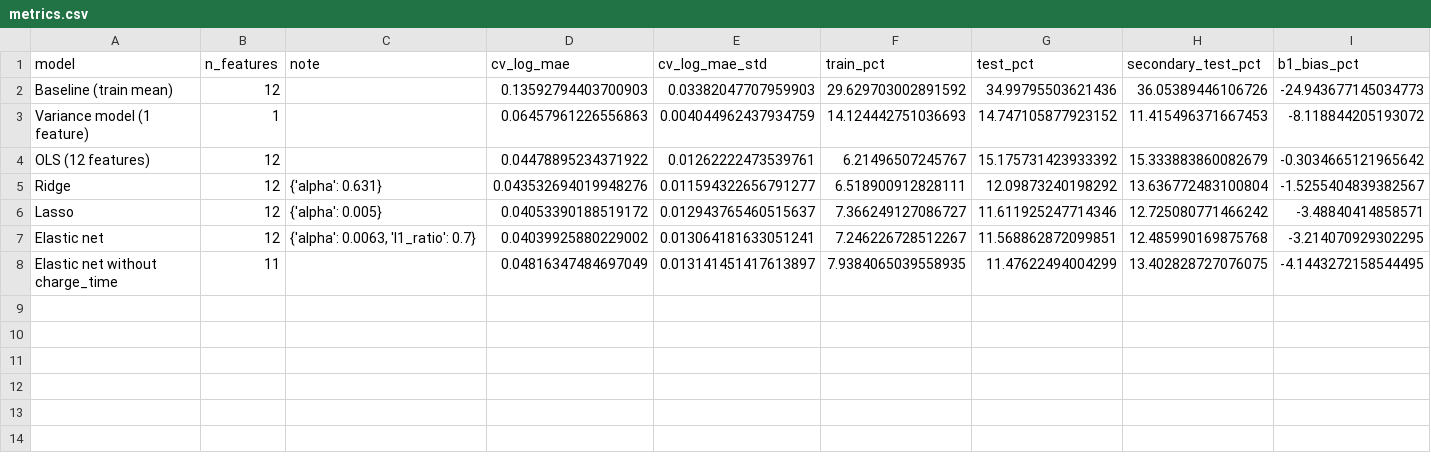
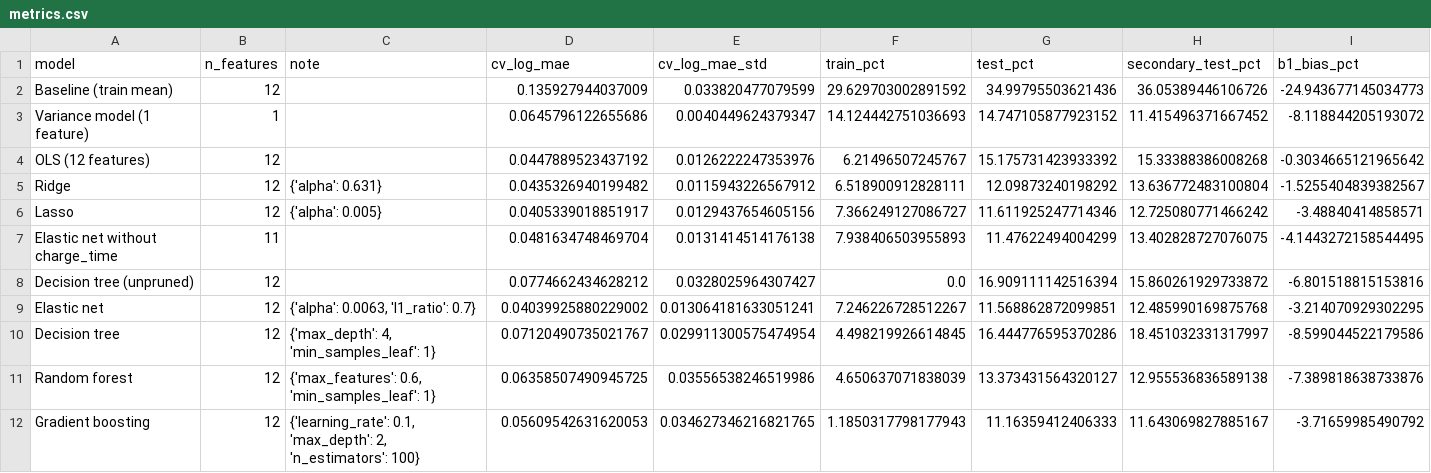
Before and after one commit to andrewjllawson/battery-cycle-life, a CSV file: results/metrics.csv, drawn as a sheet; only a part is shown; removed rows and columns are numbered as before the commit, all else as after; rows hold the shown columns only; the diff names each change by its address in the sheet, - before the commit and + after, or states it on an @@ line.

```diff
--- a/results/metrics.csv
+++ b/results/metrics.csv
-D2 (cv_log_mae): 0.13592794403700903
+D2 (cv_log_mae): 0.135927944037009
-E2 (cv_log_mae_std): 0.03382047707959903
+E2 (cv_log_mae_std): 0.033820477079599
-D3 (cv_log_mae): 0.06457961226556863
+D3 (cv_log_mae): 0.0645796122655686
-E3 (cv_log_mae_std): 0.004044962437934759
+E3 (cv_log_mae_std): 0.0040449624379347
-H3 (secondary_test_pct): 11.415496371667453
+H3 (secondary_test_pct): 11.415496371667452
-D4 (cv_log_mae): 0.04478895234371922
+D4 (cv_log_mae): 0.0447889523437192
-E4 (cv_log_mae_std): 0.01262222473539761
+E4 (cv_log_mae_std): 0.0126222247353976
-H4 (secondary_test_pct): 15.333883860082679
+H4 (secondary_test_pct): 15.33388386008268
-D5 (cv_log_mae): 0.043532694019948276
+D5 (cv_log_mae): 0.0435326940199482
-E5 (cv_log_mae_std): 0.011594322656791277
+E5 (cv_log_mae_std): 0.0115943226567912
-D6 (cv_log_mae): 0.04053390188519172
+D6 (cv_log_mae): 0.0405339018851917
-E6 (cv_log_mae_std): 0.012943765460515637
+E6 (cv_log_mae_std): 0.0129437654605156
+row 7: Elastic net without charge_time | 11 |  | 0.0481634748469704 | 0.0131414514176138 | 7.938406503955893 | 11.47622494004299 | 13.402828727076075 | -4.1443272158544495
+row 8: Decision tree (unpruned) | 12 |  | 0.0774662434628212 | 0.0328025964307427 | 0.0 | 16.909111142516394 | 15.860261929733872 | -6.801518815153816
-row 8: Elastic net without charge_time | 11 |  | 0.04816347484697049 | 0.013141451417613897 | 7.9384065039558935 | 11.47622494004299 | 13.402828727076075 | -4.1443272158544495
+row 10: Decision tree | 12 | {'max_depth': 4, 'min_samples_leaf': 1} | 0.07120490735021767 | 0.029911300575474954 | 4.498219926614845 | 16.444776595370286 | 18.451032331317997 | -8.599044522179586
+row 11: Random forest | 12 | {'max_features': 0.6, 'min_samples_leaf': 1} | 0.06358507490945725 | 0.03556538246519986 | 4.650637071838039 | 13.373431564320127 | 12.955536836589138 | -7.389818638733876
+row 12: Gradient boosting | 12 | {'learning_rate': 0.1, 'max_depth': 2, 'n_estimators': 100} | 0.05609542631620053 | 0.034627346216821765 | 1.1850317798177943 | 11.16359412406333 | 11.643069827885167 | -3.71659985490792
```
Also changed, not shown: 8 other files.
